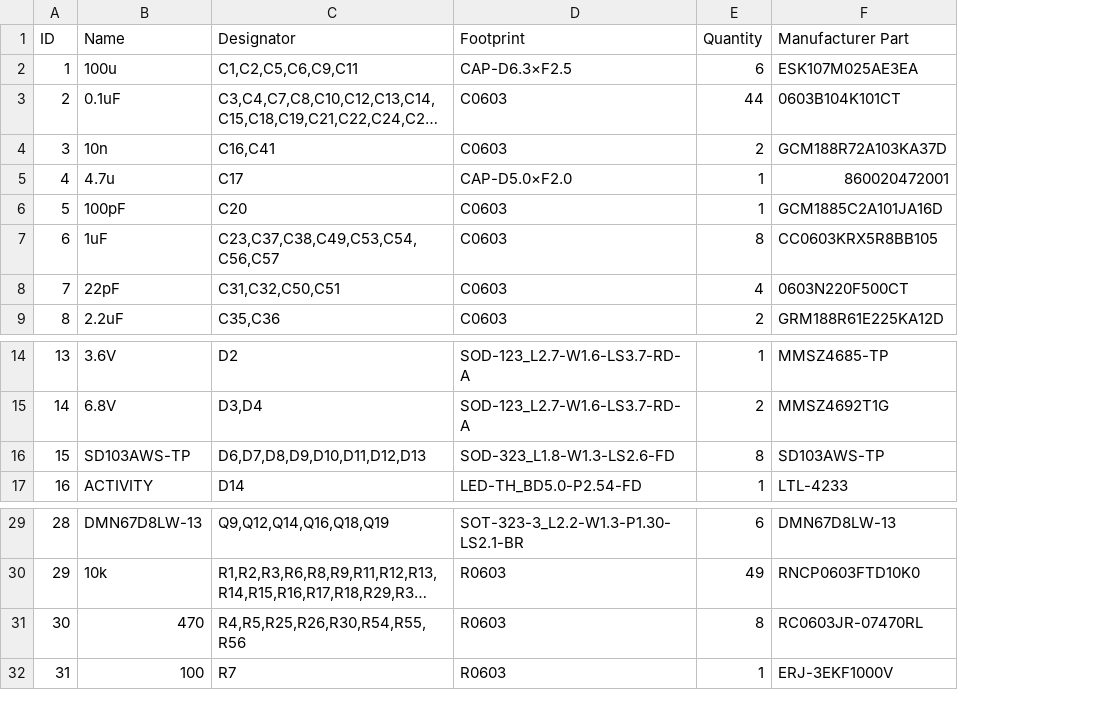
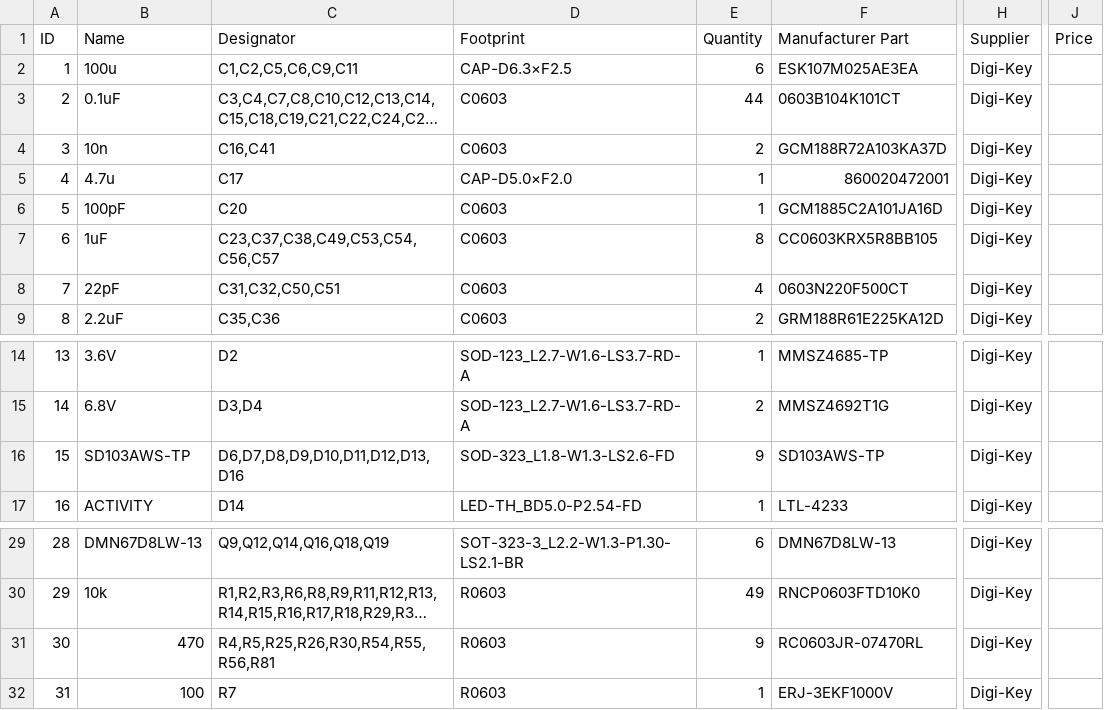
Before and after one commit to AidFTech/AIBus-Universal-Auto-Infotainment-System, a CSV file: Navigation Computer/PCB/BOM_AidF-Car-Navigation-Computer.csv, drawn as a sheet; only a part is shown, gaps mark what is left out; long unchanged cells end in …; the diff names each change by its address in the sheet, - before the commit and + after, or states it on an @@ line.

```diff
--- a/Navigation Computer/PCB/BOM_AidF-Car-Navigation-Computer.csv
+++ b/Navigation Computer/PCB/BOM_AidF-Car-Navigation-Computer.csv
+column H (Supplier), rows 2-9: all Digi-Key; rows 14-17: all Digi-Key; rows 29-32: all Digi-Key
+column J (Price), empty
-C16 (Designator): D6,D7,D8,D9,D10,D11,D12,D13
+C16 (Designator): D6,D7,D8,D9,D10,D11,D12,D13,D16
-E16 (Quantity): 8
+E16 (Quantity): 9
-C31 (Designator): R4,R5,R25,R26,R30,R54,R55,R56
+C31 (Designator): R4,R5,R25,R26,R30,R54,R55,R56,R81
-E31 (Quantity): 8
+E31 (Quantity): 9
```
Also changed, not shown: 28 other files.
